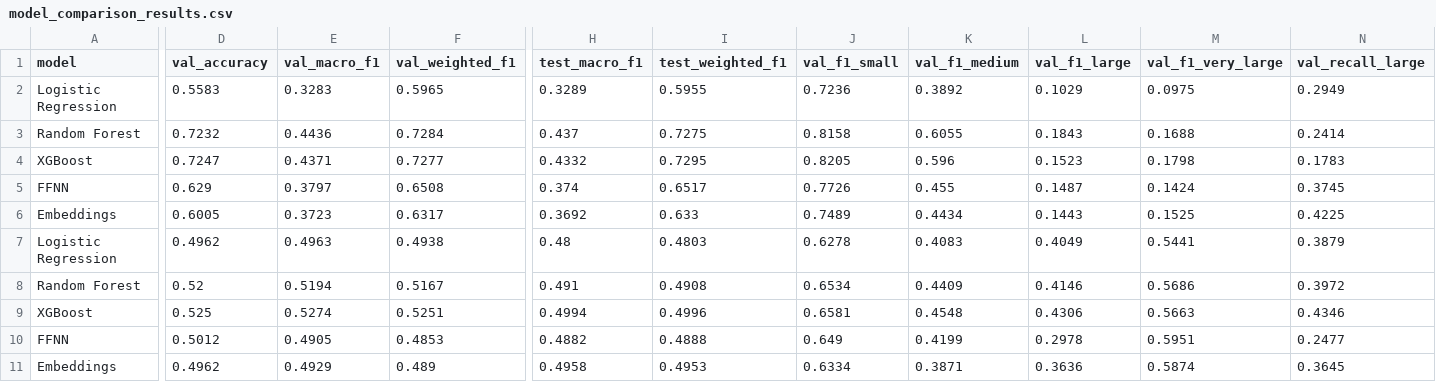
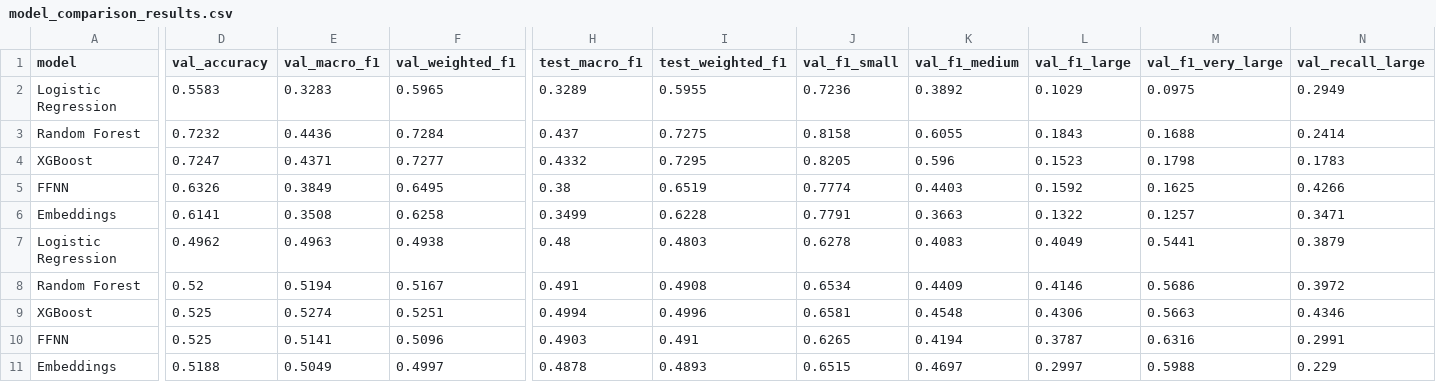
Before and after one commit to ColtonHester/mids-w207-section1-team1-finalproject, a CSV file: reports/model_comparison_results.csv, drawn as a sheet; only a part is shown, gaps mark what is left out; removed rows and columns are numbered as before the commit, all else as after; rows hold the shown columns only; the diff covers the shown part only; the diff names each change by its address in the sheet, - before the commit and + after, or states it on an @@ line.

Commit message:
Update model comparison and heatmap plots in reports directory

```diff
--- a/reports/model_comparison_results.csv
+++ b/reports/model_comparison_results.csv
-row 5: FFNN | 0.629 | 0.3797 | 0.6508 | 0.374 | 0.6517 | 0.7726 | 0.455 | 0.1487 | 0.1424 | 0.3745
-row 6: Embeddings | 0.6005 | 0.3723 | 0.6317 | 0.3692 | 0.633 | 0.7489 | 0.4434 | 0.1443 | 0.1525 | 0.4225
+row 5: FFNN | 0.6326 | 0.3849 | 0.6495 | 0.38 | 0.6519 | 0.7774 | 0.4403 | 0.1592 | 0.1625 | 0.4266
+row 6: Embeddings | 0.6141 | 0.3508 | 0.6258 | 0.3499 | 0.6228 | 0.7791 | 0.3663 | 0.1322 | 0.1257 | 0.3471
-row 10: FFNN | 0.5012 | 0.4905 | 0.4853 | 0.4882 | 0.4888 | 0.649 | 0.4199 | 0.2978 | 0.5951 | 0.2477
+row 10: FFNN | 0.525 | 0.5141 | 0.5096 | 0.4903 | 0.491 | 0.6265 | 0.4194 | 0.3787 | 0.6316 | 0.2991
-D11 (val_accuracy): 0.4962
+D11 (val_accuracy): 0.5188
-E11 (val_macro_f1): 0.4929
+E11 (val_macro_f1): 0.5049
-F11 (val_weighted_f1): 0.489
+F11 (val_weighted_f1): 0.4997
-H11 (test_macro_f1): 0.4958
+H11 (test_macro_f1): 0.4878
-I11 (test_weighted_f1): 0.4953
+I11 (test_weighted_f1): 0.4893
-J11 (val_f1_small): 0.6334
+J11 (val_f1_small): 0.6515
-K11 (val_f1_medium): 0.3871
+K11 (val_f1_medium): 0.4697
-L11 (val_f1_large): 0.3636
+L11 (val_f1_large): 0.2997
-M11 (val_f1_very_large): 0.5874
+M11 (val_f1_very_large): 0.5988
-N11 (val_recall_large): 0.3645
+N11 (val_recall_large): 0.229
```
Also changed, not shown: 1 edited cell elsewhere in this file, 2 other files.
